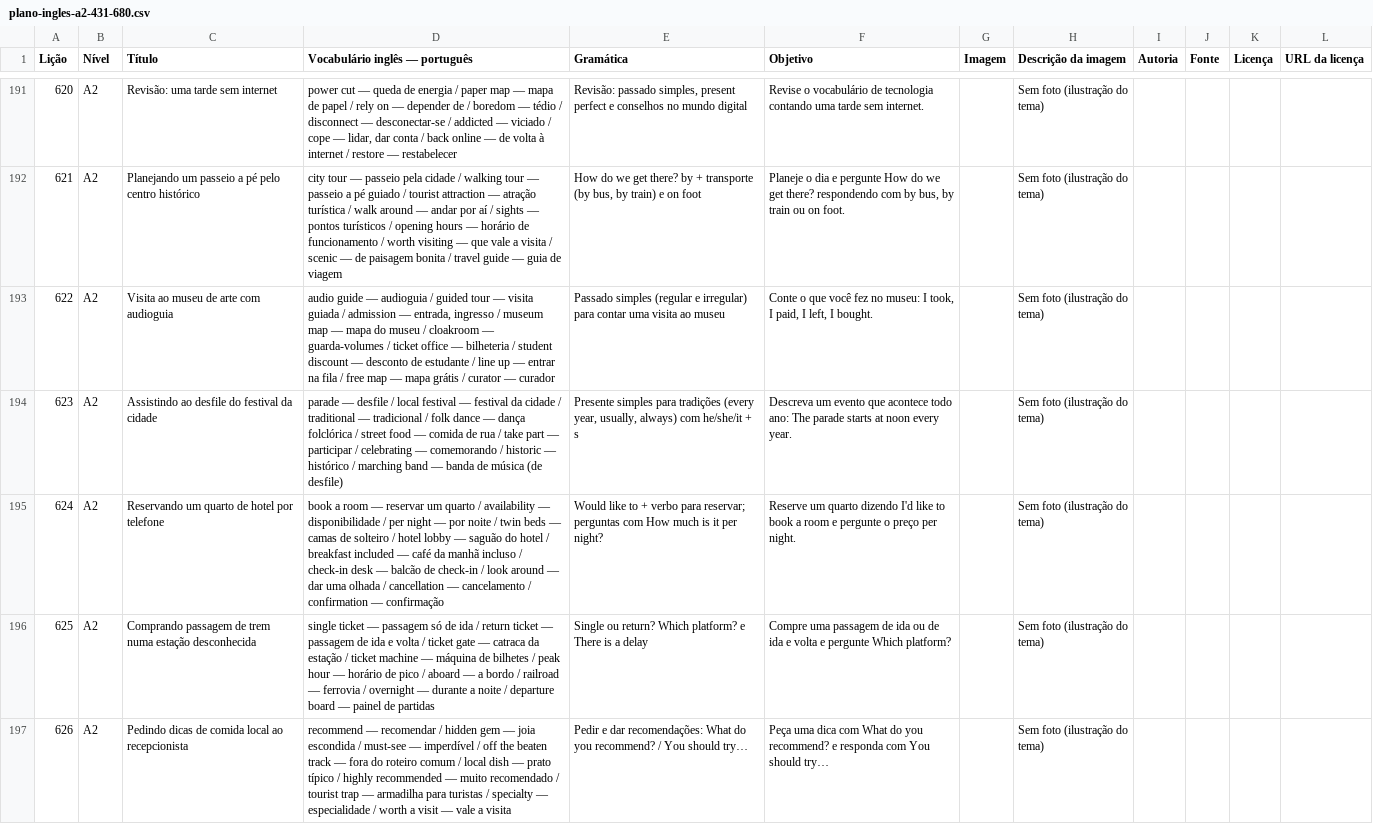
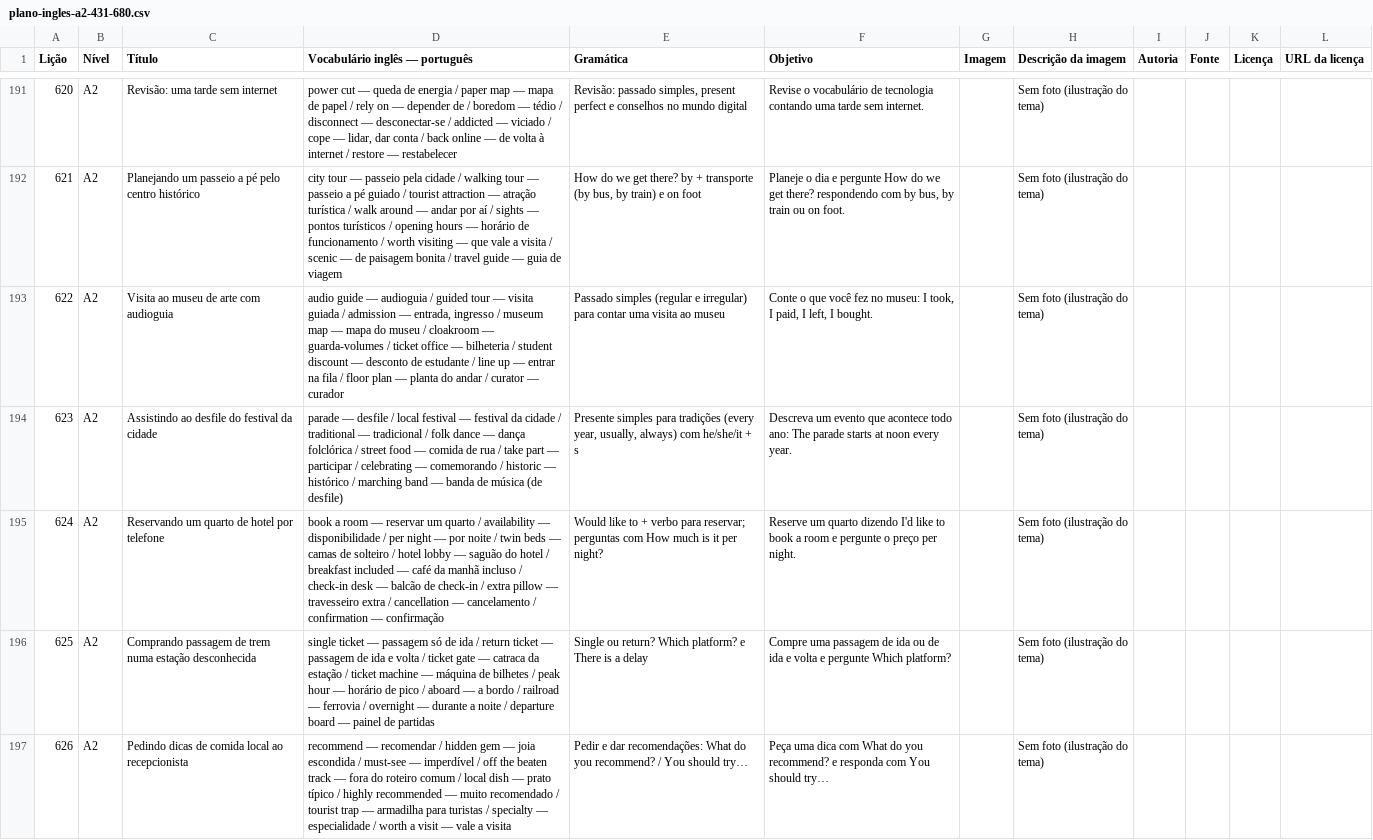
Before and after one commit to louizis347-prog/OXPogg, a CSV file: poglodict/plano-ingles-a2-431-680.csv, drawn as a sheet; only a part is shown, gaps mark what is left out.

```diff
--- a/poglodict/plano-ingles-a2-431-680.csv
+++ b/poglodict/plano-ingles-a2-431-680.csv
@@ -192,5 +192,5 @@
 "621";"A2";"Planejando um passeio a pé pelo centro histórico";"city tour — passeio pela cidade / walking tour — passeio a pé guiado / tourist attraction — atração turística / walk around — andar por aí / sights — pontos turísticos / opening hours — horário de funcionamento / worth visiting — que vale a visita / scenic — de paisagem bonita / travel guide — guia de viagem";"How do we get there? by + transporte (by bus, by train) e on foot";"Planeje o dia e pergunte How do we get there? respondendo com by bus, by train ou on foot.";"";"Sem foto (ilustração do tema)";"";"";"";""
-"622";"A2";"Visita ao museu de arte com audioguia";"audio guide — audioguia / guided tour — visita guiada / admission — entrada, ingresso / museum map — mapa do museu / cloakroom — guarda-volumes / ticket office — bilheteria / student discount — desconto de estudante / line up — entrar na fila / free map — mapa grátis / curator — curador";"Passado simples (regular e irregular) para contar uma visita ao museu";"Conte o que você fez no museu: I took, I paid, I left, I bought.";"";"Sem foto (ilustração do tema)";"";"";"";""
+"622";"A2";"Visita ao museu de arte com audioguia";"audio guide — audioguia / guided tour — visita guiada / admission — entrada, ingresso / museum map — mapa do museu / cloakroom — guarda-volumes / ticket office — bilheteria / student discount — desconto de estudante / line up — entrar na fila / floor plan — planta do andar / curator — curador";"Passado simples (regular e irregular) para contar uma visita ao museu";"Conte o que você fez no museu: I took, I paid, I left, I bought.";"";"Sem foto (ilustração do tema)";"";"";"";""
 "623";"A2";"Assistindo ao desfile do festival da cidade";"parade — desfile / local festival — festival da cidade / traditional — tradicional / folk dance — dança folclórica / street food — comida de rua / take part — participar / celebrating — comemorando / historic — histórico / marching band — banda de música (de desfile)";"Presente simples para tradições (every year, usually, always) com he/she/it + s";"Descreva um evento que acontece todo ano: The parade starts at noon every year.";"";"Sem foto (ilustração do tema)";"";"";"";""
-"624";"A2";"Reservando um quarto de hotel por telefone";"book a room — reservar um quarto / availability — disponibilidade / per night — por noite / twin beds — camas de solteiro / hotel lobby — saguão do hotel / breakfast included — café da manhã incluso / check-in desk — balcão de check-in / look around — dar uma olhada / cancellation — cancelamento / confirmation — confirmação";"Would like to + verbo para reservar; perguntas com How much is it per night?";"Reserve um quarto dizendo I'd like to book a room e pergunte o preço per night.";"";"Sem foto (ilustração do tema)";"";"";"";""
+"624";"A2";"Reservando um quarto de hotel por telefone";"book a room — reservar um quarto / availability — disponibilidade / per night — por noite / twin beds — camas de solteiro / hotel lobby — saguão do hotel / breakfast included — café da manhã incluso / check-in desk — balcão de check-in / extra pillow — travesseiro extra / cancellation — cancelamento / confirmation — confirmação";"Would like to + verbo para reservar; perguntas com How much is it per night?";"Reserve um quarto dizendo I'd like to book a room e pergunte o preço per night.";"";"Sem foto (ilustração do tema)";"";"";"";""
 "625";"A2";"Comprando passagem de trem numa estação desconhecida";"single ticket — passagem só de ida / return ticket — passagem de ida e volta / ticket gate — catraca da estação / ticket machine — máquina de bilhetes / peak hour — horário de pico / aboard — a bordo / railroad — ferrovia / overnight — durante a noite / departure board — painel de partidas";"Single ou return? Which platform? e There is a delay";"Compre uma passagem de ida ou de ida e volta e pergunte Which platform?";"";"Sem foto (ilustração do tema)";"";"";"";""
```
Also changed, not shown: 4 other files.
